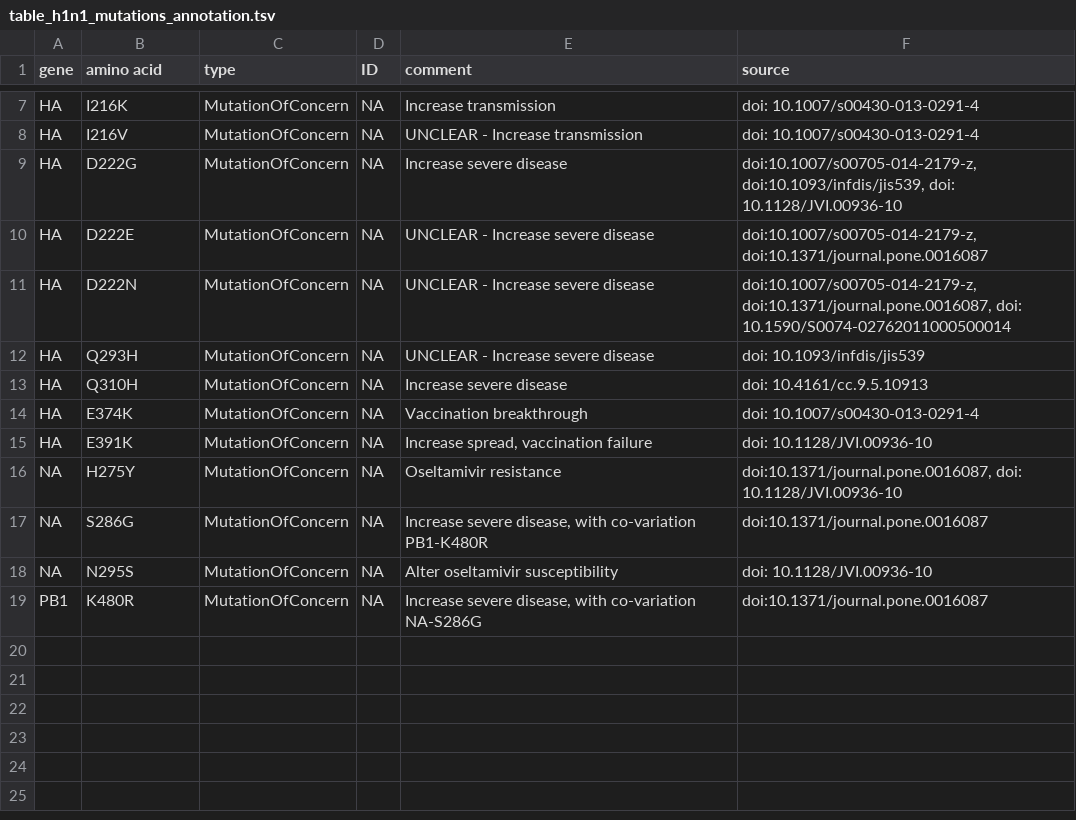
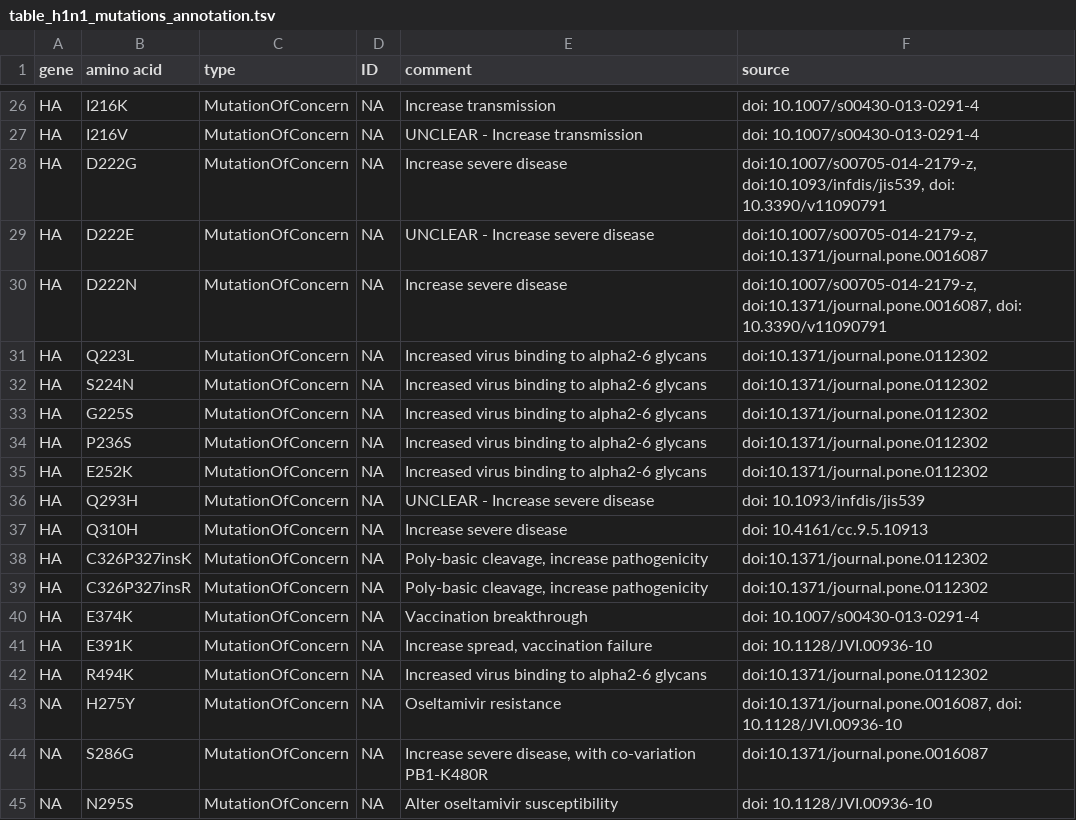
Before and after one commit to rki-mf1/VirusWarn-Flu, a TSV file: data/A(H1N1)pdm09/table_h1n1_mutations_annotation.tsv, drawn as a sheet; only a part is shown, gaps mark what is left out; the diff covers the shown part only.

```diff
--- a/data/A(H1N1)pdm09/table_h1n1_mutations_annotation.tsv
+++ b/data/A(H1N1)pdm09/table_h1n1_mutations_annotation.tsv
@@ -9 +28 @@ HA	I216V	MutationOfConcern 	NA	UNCLEAR - Increase transmission	doi: 10.1007/s004
-HA	D222G	MutationOfConcern 	NA	Increase severe disease	doi:10.1007/s00705-014-2179-z, doi:10.1093/infdis/jis539, doi: 10.1128/JVI.00936-10
+HA	D222G	MutationOfConcern	NA	Increase severe disease	doi:10.1007/s00705-014-2179-z, doi:10.1093/infdis/jis539, doi: 10.3390/v11090791
@@ -11 +30,6 @@ HA	D222E	MutationOfConcern 	NA	UNCLEAR - Increase severe disease	doi:10.1007/s00
-HA	D222N	MutationOfConcern 	NA	UNCLEAR - Increase severe disease	doi:10.1007/s00705-014-2179-z, doi:10.1371/journal.pone.0016087, doi: 10.1590/S0074-02762011000500014
+HA	D222N	MutationOfConcern	NA	Increase severe disease	doi:10.1007/s00705-014-2179-z, doi:10.1371/journal.pone.0016087, doi: 10.3390/v11090791
+HA	Q223L	MutationOfConcern	NA	Increased virus binding to alpha2-6 glycans	doi:10.1371/journal.pone.0112302
+HA	S224N	MutationOfConcern	NA	Increased virus binding to alpha2-6 glycans	doi:10.1371/journal.pone.0112302
+HA	G225S	MutationOfConcern	NA	Increased virus binding to alpha2-6 glycans	doi:10.1371/journal.pone.0112302
+HA	P236S	MutationOfConcern	NA	Increased virus binding to alpha2-6 glycans	doi:10.1371/journal.pone.0112302
+HA	E252K	MutationOfConcern	NA	Increased virus binding to alpha2-6 glycans	doi:10.1371/journal.pone.0112302
@@ -13,0 +38,2 @@ HA	Q310H	MutationOfConcern 	NA	Increase severe disease	doi: 10.4161/cc.9.5.10913
+HA	C326P327insK	MutationOfConcern	NA	Poly-basic cleavage, increase pathogenicity	doi:10.1371/journal.pone.0112302
+HA	C326P327insR	MutationOfConcern	NA	Poly-basic cleavage, increase pathogenicity	doi:10.1371/journal.pone.0112302
@@ -15,0 +42 @@ HA	E391K	MutationOfConcern 	NA	Increase spread, vaccination failure	doi: 10.1128
+HA	R494K	MutationOfConcern	NA	Increased virus binding to alpha2-6 glycans	doi:10.1371/journal.pone.0112302
@@ -19 +45,0 @@ NA	N295S	MutationOfConcern 	NA	Alter oseltamivir susceptibility 	doi: 10.1128/JV
-PB1 	K480R	MutationOfConcern 	NA	Increase severe disease, with co-variation NA-S286G 	doi:10.1371/journal.pone.0016087
```
Also changed, not shown: 19 added rows elsewhere in this file, 1 other file.
